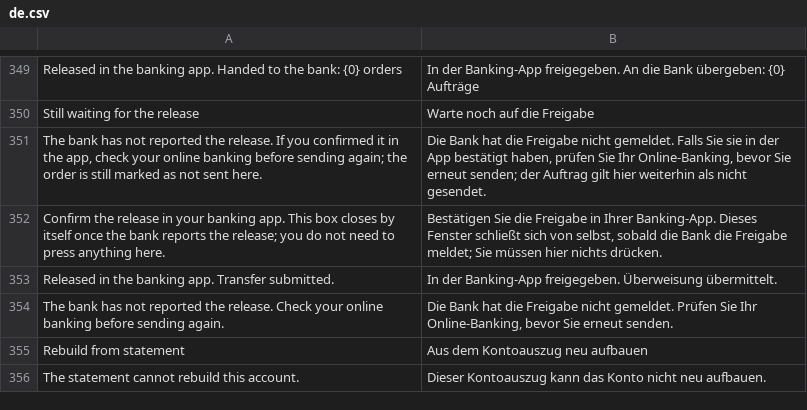
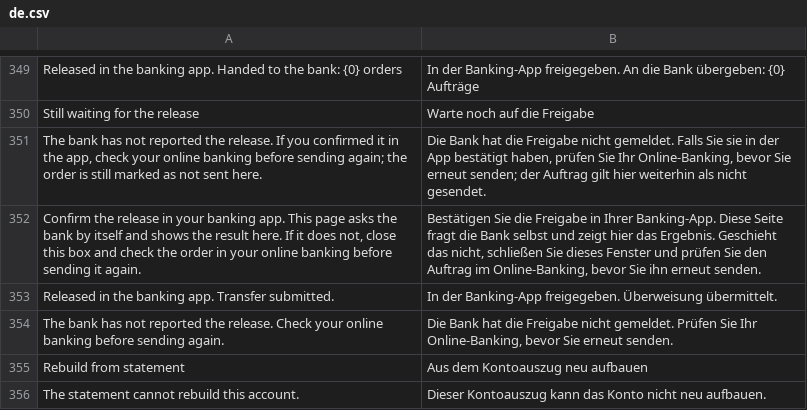
Before and after one commit to AlexanderF123/kefiya, a CSV file: kefiya/translations/de.csv, drawn as a sheet; only a part is shown, gaps mark what is left out.

```diff
--- a/kefiya/translations/de.csv
+++ b/kefiya/translations/de.csv
@@ -367,3 +367,3 @@ Still waiting for the release,Warte noch auf die Freigabe
 "The bank has not reported the release. If you confirmed it in the app, check your online banking before sending again; the order is still marked as not sent here.","Die Bank hat die Freigabe nicht gemeldet. Falls Sie sie in der App bestätigt haben, prüfen Sie Ihr Online-Banking, bevor Sie erneut senden; der Auftrag gilt hier weiterhin als nicht gesendet."
-Confirm the release in your banking app. This box closes by itself once the bank reports the release; you do not need to press anything here.,"Bestätigen Sie die Freigabe in Ihrer Banking-App. Dieses Fenster schließt sich von selbst, sobald die Bank die Freigabe meldet; Sie müssen hier nichts drücken."
+"Confirm the release in your banking app. This page asks the bank by itself and shows the result here. If it does not, close this box and check the order in your online banking before sending it again.","Bestätigen Sie die Freigabe in Ihrer Banking-App. Diese Seite fragt die Bank selbst und zeigt hier das Ergebnis. Geschieht das nicht, schließen Sie dieses Fenster und prüfen Sie den Auftrag im Online-Banking, bevor Sie ihn erneut senden."
 Released in the banking app. Transfer submitted.,In der Banking-App freigegeben. Überweisung übermittelt.
```
Also changed, not shown: 2 other files.
